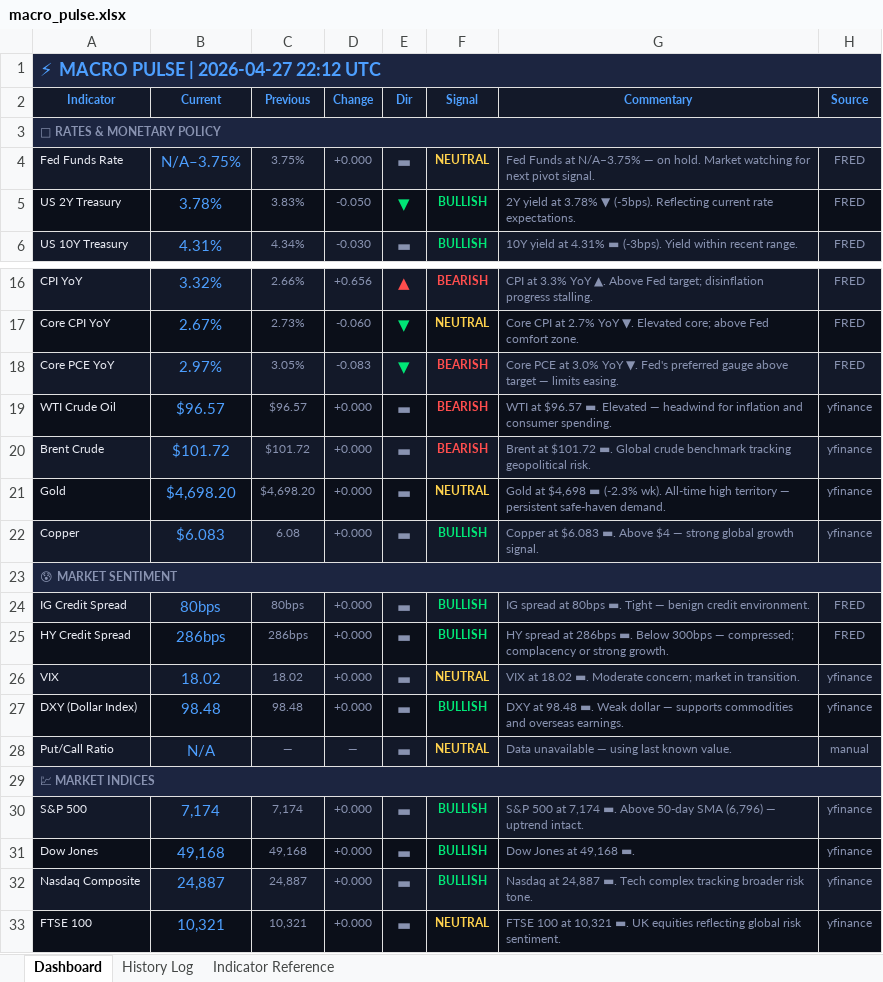
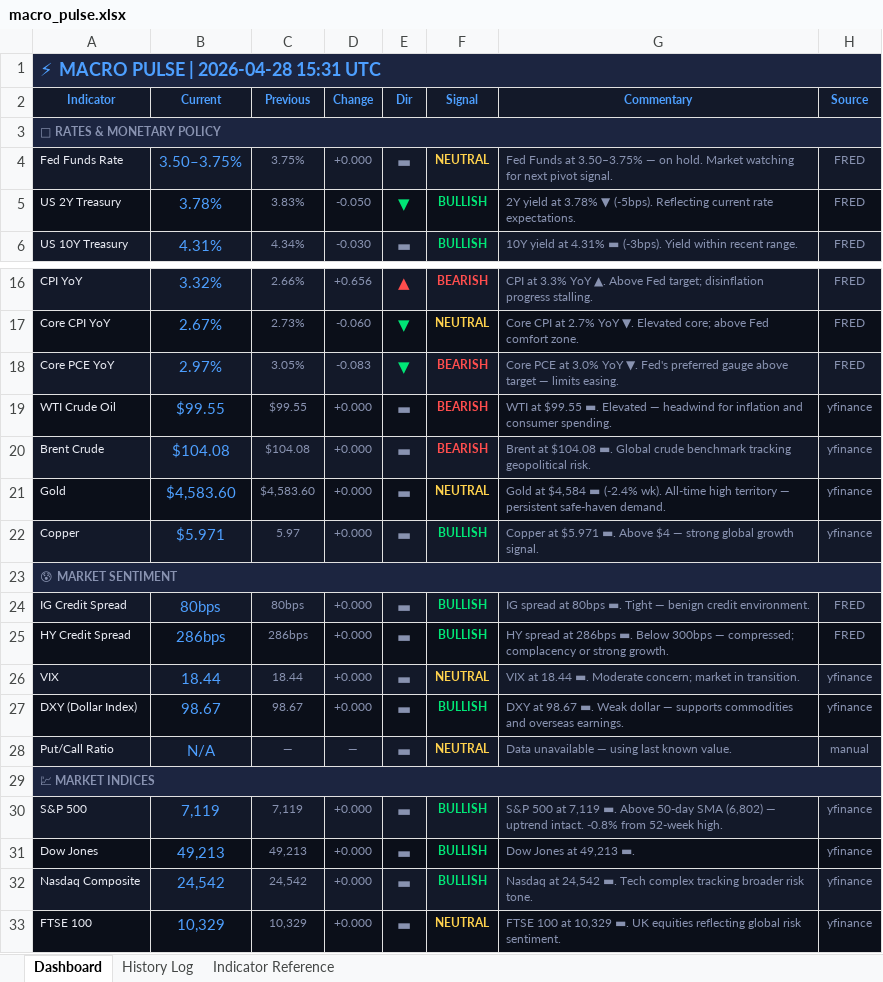
Before and after one commit to 3243dwon/Macro, an Excel workbook: macro_pulse.xlsx, sheet Dashboard, drawn as a sheet; only a part is shown, gaps mark what is left out; values as stored, in another font and other column widths than the file's, no borders; the diff covers the shown part only; the diff names each change by its address in the sheet, - before the commit and + after, or states it on an @@ line.

```diff
--- a/macro_pulse.xlsx (sheet Dashboard)
+++ b/macro_pulse.xlsx (sheet Dashboard)
-A1 (Indicator): ⚡ MACRO PULSE | 2026-04-27 22:12 UTC
+A1 (Indicator): ⚡ MACRO PULSE | 2026-04-28 15:31 UTC
-B4 (Current): N/A–3.75%
+B4 (Current): 3.50–3.75%
-G4 (Commentary): …Funds at N/A–3.75% — on…
+G4 (Commentary): …Funds at 3.50–3.75% — on…
-B19 (Current): $96.57
+B19 (Current): $99.55
-C19 (Previous): $96.57
+C19 (Previous): $99.55
-G19 (Commentary): WTI at $96.57 ▬. Elevated…
+G19 (Commentary): WTI at $99.55 ▬. Elevated…
-B20 (Current): $101.72
+B20 (Current): $104.08
-C20 (Previous): $101.72
+C20 (Previous): $104.08
-G20 (Commentary): Brent at $101.72 ▬. Global…
+G20 (Commentary): Brent at $104.08 ▬. Global…
-B21 (Current): $4,698.20
+B21 (Current): $4,583.60
-C21 (Previous): $4,698.20
+C21 (Previous): $4,583.60
-G21 (Commentary): Gold at $4,698 ▬ (-2.3% wk). All-time…
+G21 (Commentary): Gold at $4,584 ▬ (-2.4% wk). All-time…
-B22 (Current): $6.083
+B22 (Current): $5.971
-C22 (Previous): 6.08
+C22 (Previous): 5.97
-G22 (Commentary): Copper at $6.083 ▬. Above…
+G22 (Commentary): Copper at $5.971 ▬. Above…
-B26 (Current): 18.02
+B26 (Current): 18.44
-C26 (Previous): 18.02
+C26 (Previous): 18.44
-G26 (Commentary): VIX at 18.02 ▬. Moderate…
+G26 (Commentary): VIX at 18.44 ▬. Moderate…
-B27 (Current): 98.48
+B27 (Current): 98.67
-C27 (Previous): 98.48
+C27 (Previous): 98.67
-G27 (Commentary): DXY at 98.48 ▬. Weak…
+G27 (Commentary): DXY at 98.67 ▬. Weak…
-B30 (Current): 7,174
+B30 (Current): 7,119
-C30 (Previous): 7,174
+C30 (Previous): 7,119
-G30 (Commentary): …500 at 7,174 ▬. Above 50-day SMA (6,796) — uptrend intact.
+G30 (Commentary): …500 at 7,119 ▬. Above 50-day SMA (6,802) — uptrend intact. -0.8% from 52-week high.
-B31 (Current): 49,168
+B31 (Current): 49,213
-C31 (Previous): 49,168
+C31 (Previous): 49,213
-G31 (Commentary): Dow Jones at 49,168 ▬.
+G31 (Commentary): Dow Jones at 49,213 ▬.
-B32 (Current): 24,887
+B32 (Current): 24,542
-C32 (Previous): 24,887
+C32 (Previous): 24,542
-G32 (Commentary): Nasdaq at 24,887 ▬. Tech…
+G32 (Commentary): Nasdaq at 24,542 ▬. Tech…
-B33 (Current): 10,321
+B33 (Current): 10,329
-C33 (Previous): 10,321
+C33 (Previous): 10,329
-G33 (Commentary): …100 at 10,321 ▬. UK…
+G33 (Commentary): …100 at 10,329 ▬. UK…
```
Also changed, not shown: 11 edited cells and cell formats elsewhere in this sheet, sheet History Log, 2 other files.
